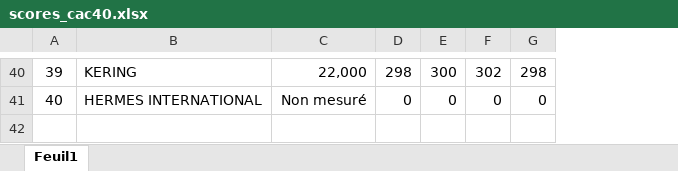
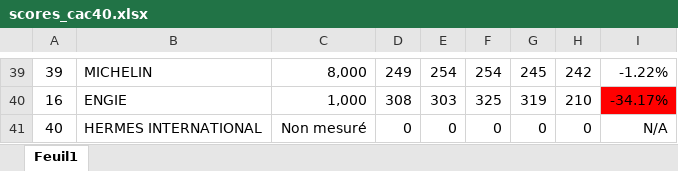
Before and after one commit to smartduck66/speedlify_cac40, an Excel workbook: scores_cac40.xlsx, sheet Feuil1, drawn as a sheet; only a part is shown, gaps mark what is left out; values as stored, in another font and other column widths than the file's, no borders; addresses are those after the commit; the diff covers the shown part only; the diff names each change by its address in the sheet, - before the commit and + after, or states it on an @@ line.

```diff
--- a/scores_cac40.xlsx (sheet Feuil1)
+++ b/scores_cac40.xlsx (sheet Feuil1)
+column H, row 39: 242; row 41: 0
+column I, row 39: -1.22%; row 41: N/A
-B39: KERING
+B39: MICHELIN
-C39: 22,000
+C39: 8,000
-D39: 298
+D39: 249
-E39: 300
+E39: 254
-F39: 302
+F39: 254
-G39: 298
+G39: 245
+row 40: 16 | ENGIE | 1,000 | 308 | 303 | 325 | 319 | 210 | -34.17%
```
Also changed, not shown: 21 added rows, 22 removed rows and 44 edited cells elsewhere in this sheet, 1 other file.
